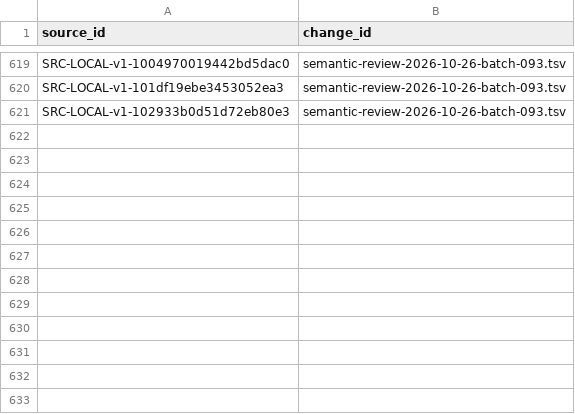
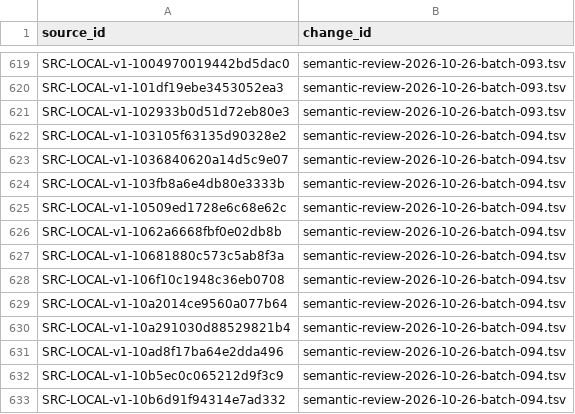
Before and after one commit to davyzhong/FLOW, a TSV file: docs/knowledge-base/00_governance/change-manifests/obsidianwiki-20261026T005516+0800-d601b4d5-l2.tsv, drawn as a sheet; only a part is shown, gaps mark what is left out; the diff names each change by its address in the sheet, - before the commit and + after, or states it on an @@ line.

```diff
--- a/docs/knowledge-base/00_governance/change-manifests/obsidianwiki-20261026T005516+0800-d601b4d5-l2.tsv
+++ b/docs/knowledge-base/00_governance/change-manifests/obsidianwiki-20261026T005516+0800-d601b4d5-l2.tsv
+row 622: SRC-LOCAL-v1-103105f63135d90328e2 | semantic-review-2026-10-26-batch-094.tsv
+row 623: SRC-LOCAL-v1-1036840620a14d5c9e07 | semantic-review-2026-10-26-batch-094.tsv
+row 624: SRC-LOCAL-v1-103fb8a6e4db80e3333b | semantic-review-2026-10-26-batch-094.tsv
+row 625: SRC-LOCAL-v1-10509ed1728e6c68e62c | semantic-review-2026-10-26-batch-094.tsv
+row 626: SRC-LOCAL-v1-1062a6668fbf0e02db8b | semantic-review-2026-10-26-batch-094.tsv
+row 627: SRC-LOCAL-v1-10681880c573c5ab8f3a | semantic-review-2026-10-26-batch-094.tsv
+row 628: SRC-LOCAL-v1-106f10c1948c36eb0708 | semantic-review-2026-10-26-batch-094.tsv
+row 629: SRC-LOCAL-v1-10a2014ce9560a077b64 | semantic-review-2026-10-26-batch-094.tsv
+row 630: SRC-LOCAL-v1-10a291030d88529821b4 | semantic-review-2026-10-26-batch-094.tsv
+row 631: SRC-LOCAL-v1-10ad8f17ba64e2dda496 | semantic-review-2026-10-26-batch-094.tsv
+row 632: SRC-LOCAL-v1-10b5ec0c065212d9f3c9 | semantic-review-2026-10-26-batch-094.tsv
+row 633: SRC-LOCAL-v1-10b6d91f94314e7ad332 | semantic-review-2026-10-26-batch-094.tsv
```
Also changed, not shown: docs/knowledge-base/10_sources/coverage-2026-10-26.tsv, docs/knowledge-base/99_manifest/inventory.tsv, 9 other files.
